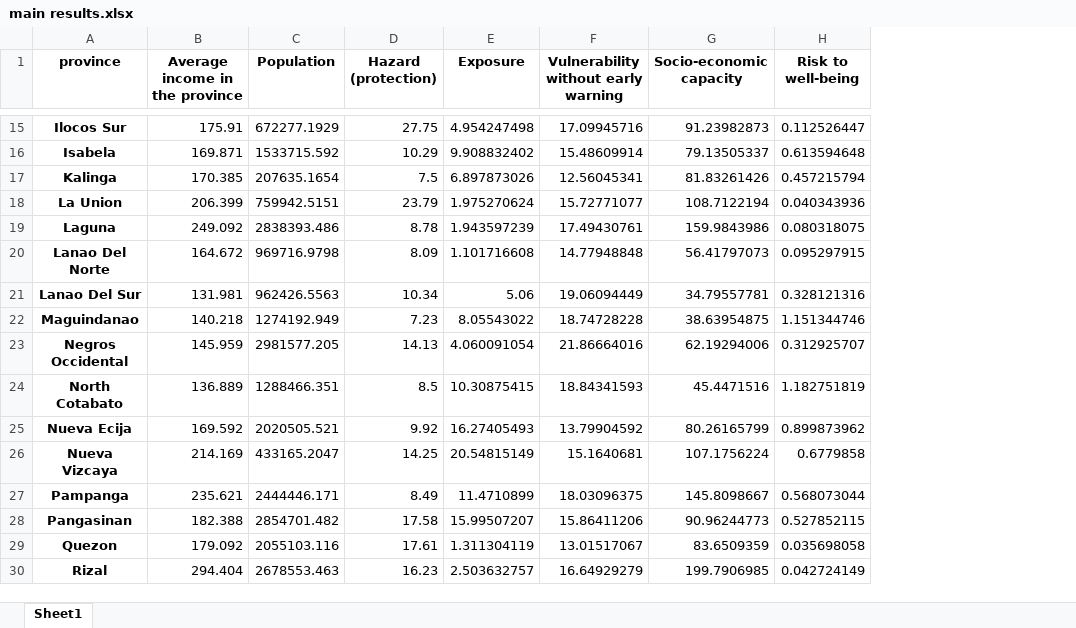
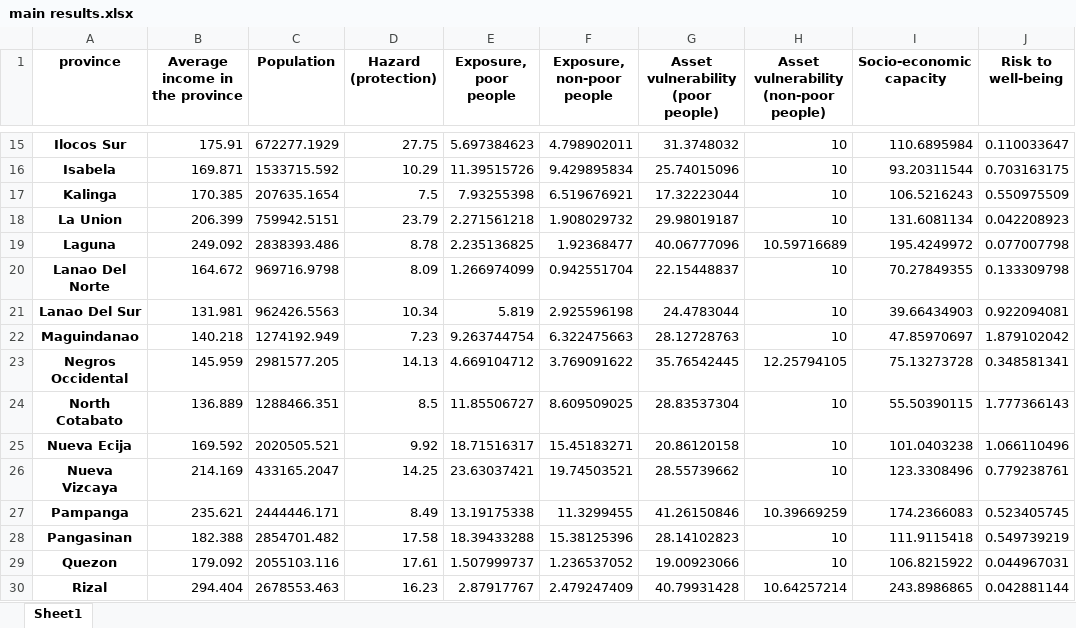
Before and after one commit to adrivsh/resilience_indicator_phl, an Excel workbook: results/main results.xlsx, sheet Sheet1, drawn as a sheet; only a part is shown, gaps mark what is left out; values as stored, in another font and other column widths than the file's, no borders; removed rows and columns are numbered as before the commit, all else as after; the diff covers the shown part only; the diff names each change by its address in the sheet, - before the commit and + after, or states it on an @@ line.

```diff
--- a/results/main results.xlsx (sheet Sheet1)
+++ b/results/main results.xlsx (sheet Sheet1)
-column E (Exposure), rows 15-30: 4.954247498 | 9.908832402 | 6.897873026 | 1.975270624 | 1.943597239 | 1.101716608 | 5.06 | 8.05543022 | 4.060091054 | 10.30875415 | 16.27405493 | 20.54815149 | 11.4710899 | 15.99507207 | 1.311304119 | 2.503632757
-column F, row 1: Vulnerability without early warning; rows 15-30: 17.09945716 | 15.48609914 | 12.56045341 | 15.72771077 | 17.49430761 | 14.77948848 | 19.06094449 | 18.74728228 | 21.86664016 | 18.84341593 | 13.79904592 | 15.1640681 | 18.03096375 | 15.86411206 | 13.01517067 | 16.64929279
+column E (Exposure, poor people), rows 15-30: 5.697384623 | 11.39515726 | 7.93255398 | 2.271561218 | 2.235136825 | 1.266974099 | 5.819 | 9.263744754 | 4.669104712 | 11.85506727 | 18.71516317 | 23.63037421 | 13.19175338 | 18.39433288 | 1.507999737 | 2.87917767
+column F (Exposure, non-poor people), rows 15-30: 4.798902011 | 9.429895834 | 6.519676921 | 1.908029732 | 1.92368477 | 0.942551704 | 2.925596198 | 6.322475663 | 3.769091622 | 8.609509025 | 15.45183271 | 19.74503521 | 11.3299455 | 15.38125396 | 1.236537052 | 2.479247409
+column G, row 1: Asset vulnerability (poor people); rows 15-30: 31.3748032 | 25.74015096 | 17.32223044 | 29.98019187 | 40.06777096 | 22.15448837 | 24.4783044 | 28.12728763 | 35.76542445 | 28.83537304 | 20.86120158 | 28.55739662 | 41.26150846 | 28.14102823 | 19.00923066 | 40.79931428
+column H, row 1: Asset vulnerability (non-poor people); rows 15-30: 10 | 10 | 10 | 10 | 10.59716689 | 10 | 10 | 10 | 12.25794105 | 10 | 10 | 10 | 10.39669259 | 10 | 10 | 10.64257214
-I15 (Socio-economic capacity): 91.23982873
+I15 (Socio-economic capacity): 110.6895984
-J15 (Risk to well-being): 0.112526447
+J15 (Risk to well-being): 0.110033647
-I16 (Socio-economic capacity): 79.13505337
+I16 (Socio-economic capacity): 93.20311544
-J16 (Risk to well-being): 0.613594648
+J16 (Risk to well-being): 0.703163175
-I17 (Socio-economic capacity): 81.83261426
+I17 (Socio-economic capacity): 106.5216243
-J17 (Risk to well-being): 0.457215794
+J17 (Risk to well-being): 0.550975509
-I18 (Socio-economic capacity): 108.7122194
+I18 (Socio-economic capacity): 131.6081134
-J18 (Risk to well-being): 0.040343936
+J18 (Risk to well-being): 0.042208923
-I19 (Socio-economic capacity): 159.9843986
+I19 (Socio-economic capacity): 195.4249972
-J19 (Risk to well-being): 0.080318075
+J19 (Risk to well-being): 0.077007798
-I20 (Socio-economic capacity): 56.41797073
+I20 (Socio-economic capacity): 70.27849355
-J20 (Risk to well-being): 0.095297915
+J20 (Risk to well-being): 0.133309798
-I21 (Socio-economic capacity): 34.79557781
+I21 (Socio-economic capacity): 39.66434903
-J21 (Risk to well-being): 0.328121316
+J21 (Risk to well-being): 0.922094081
-I22 (Socio-economic capacity): 38.63954875
+I22 (Socio-economic capacity): 47.85970697
-J22 (Risk to well-being): 1.151344746
+J22 (Risk to well-being): 1.879102042
-I23 (Socio-economic capacity): 62.19294006
+I23 (Socio-economic capacity): 75.13273728
-J23 (Risk to well-being): 0.312925707
+J23 (Risk to well-being): 0.348581341
-I24 (Socio-economic capacity): 45.4471516
+I24 (Socio-economic capacity): 55.50390115
-J24 (Risk to well-being): 1.182751819
+J24 (Risk to well-being): 1.777366143
-I25 (Socio-economic capacity): 80.26165799
+I25 (Socio-economic capacity): 101.0403238
-J25 (Risk to well-being): 0.899873962
+J25 (Risk to well-being): 1.066110496
-I26 (Socio-economic capacity): 107.1756224
+I26 (Socio-economic capacity): 123.3308496
-J26 (Risk to well-being): 0.6779858
+J26 (Risk to well-being): 0.779238761
-I27 (Socio-economic capacity): 145.8098667
+I27 (Socio-economic capacity): 174.2366083
-J27 (Risk to well-being): 0.568073044
+J27 (Risk to well-being): 0.523405745
-I28 (Socio-economic capacity): 90.96244773
+I28 (Socio-economic capacity): 111.9115418
-J28 (Risk to well-being): 0.527852115
+J28 (Risk to well-being): 0.549739219
-I29 (Socio-economic capacity): 83.6509359
+I29 (Socio-economic capacity): 106.8215922
-J29 (Risk to well-being): 0.035698058
+J29 (Risk to well-being): 0.044967031
-I30 (Socio-economic capacity): 199.7906985
+I30 (Socio-economic capacity): 243.8986865
-J30 (Risk to well-being): 0.042724149
+J30 (Risk to well-being): 0.042881144
```
Also changed, not shown: 38 edited cells elsewhere in this sheet, all_data_compiled.xlsx, 4 other files.
